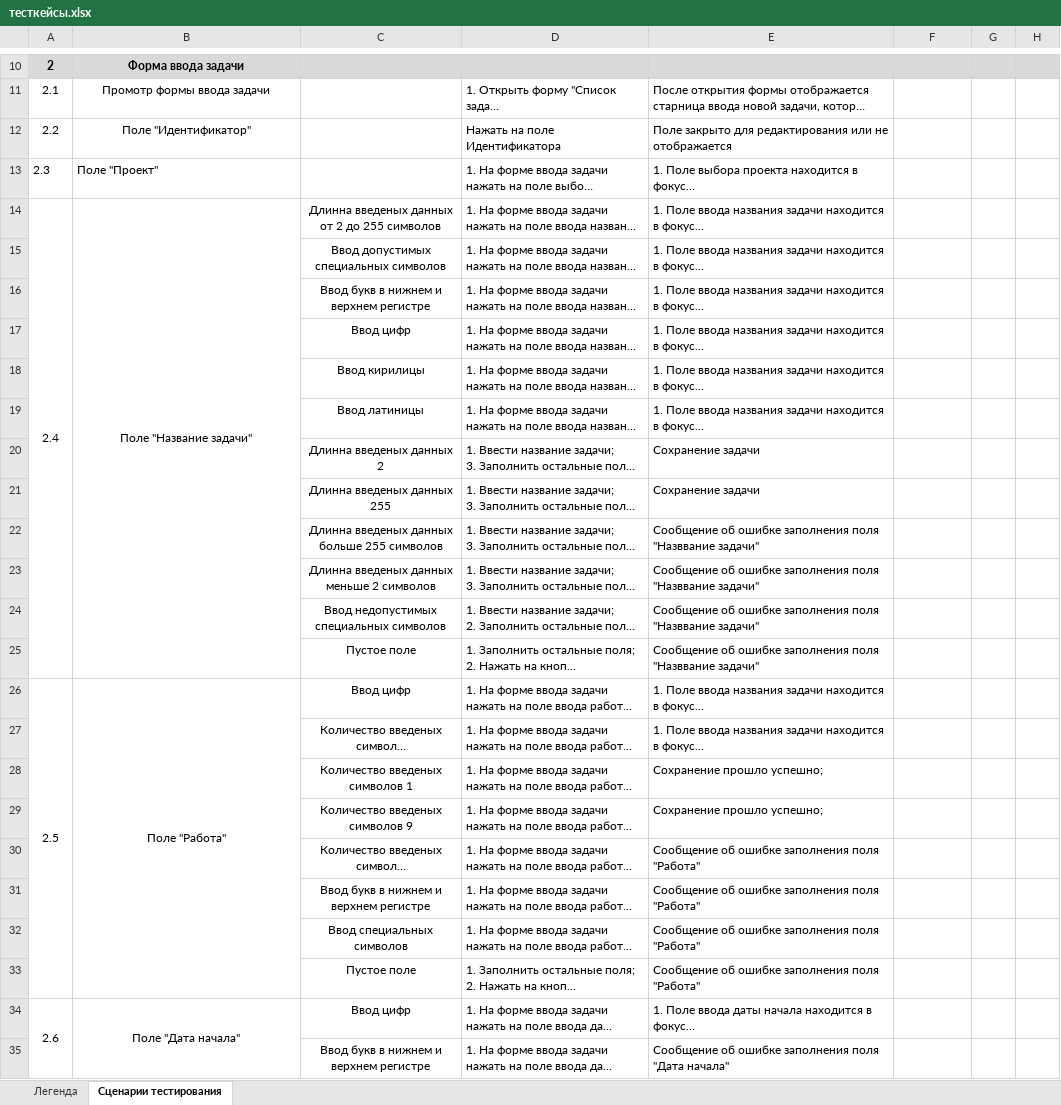
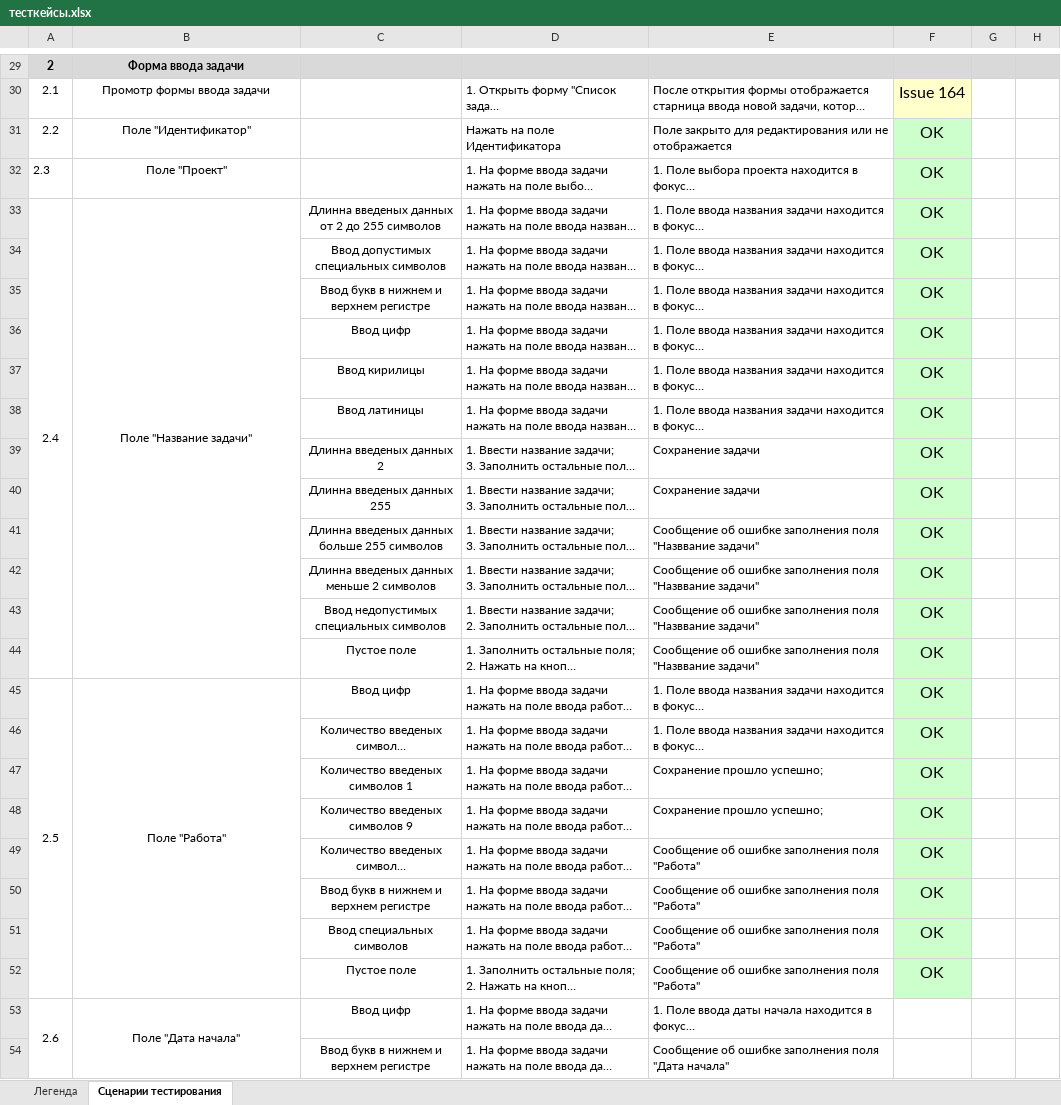
Before and after one commit to annametelskaya/testing-term2, an Excel workbook: тесткейсы.xlsx, sheet Сценарии тестирования, drawn as a sheet; only a part is shown, gaps mark what is left out; long unchanged cells end in …; values as stored, in another font and other column widths than the file's, no borders; addresses are those after the commit; the diff covers the shown part only; the diff names each change by its address in the sheet, - before the commit and + after, or states it on an @@ line.

Commit message:
fix

```diff
--- a/тесткейсы.xlsx (sheet Сценарии тестирования)
+++ b/тесткейсы.xlsx (sheet Сценарии тестирования)
-F30: (empty)
+F30: Issue 164
-F30 fill: none
+F30 fill: #FFFFCC
-F31:F52: (empty)
+F31:F52: OK
-F31:F52 fill: none
+F31:F52 fill: #CCFFCC
-B32 alignment: left
+B32 alignment: center
```
Also changed, not shown: 24 added rows elsewhere in this sheet.
